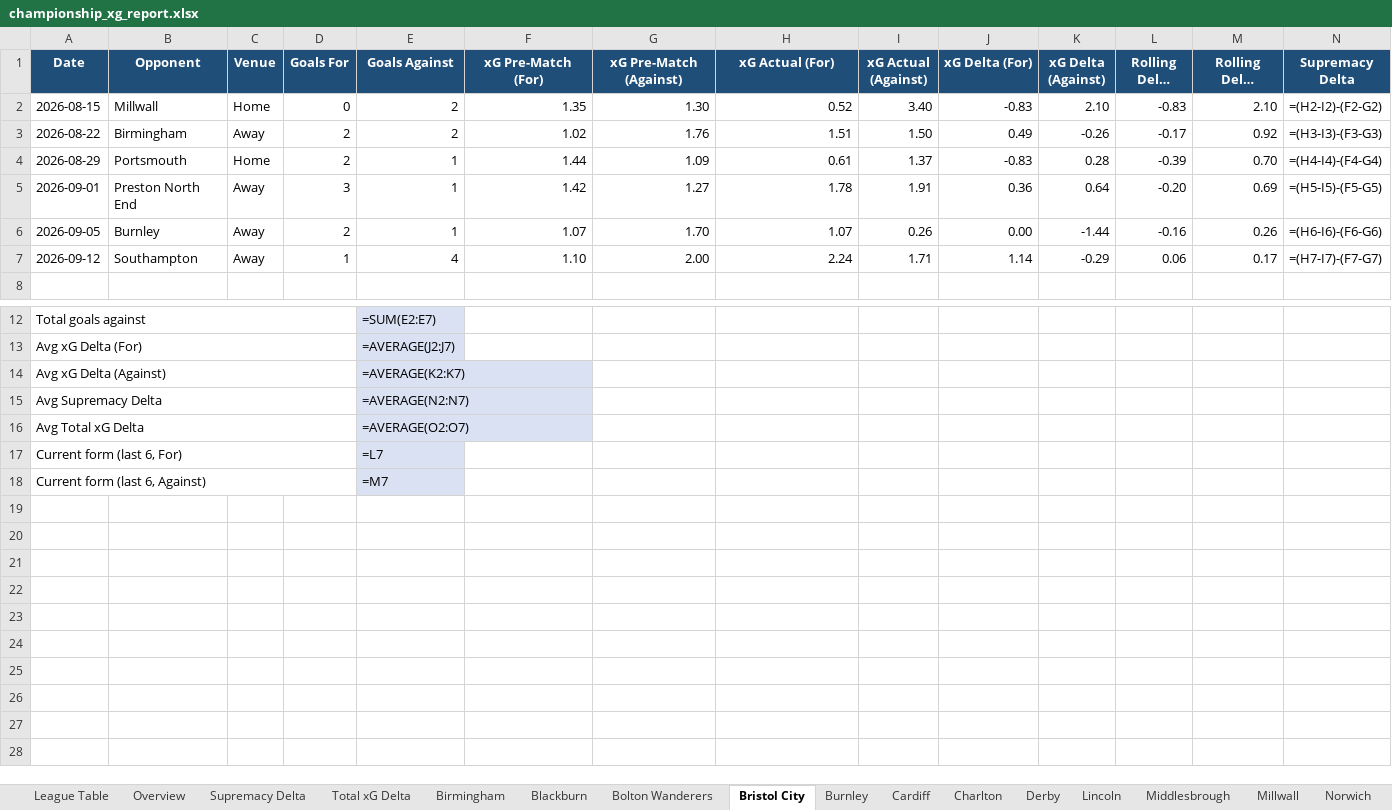
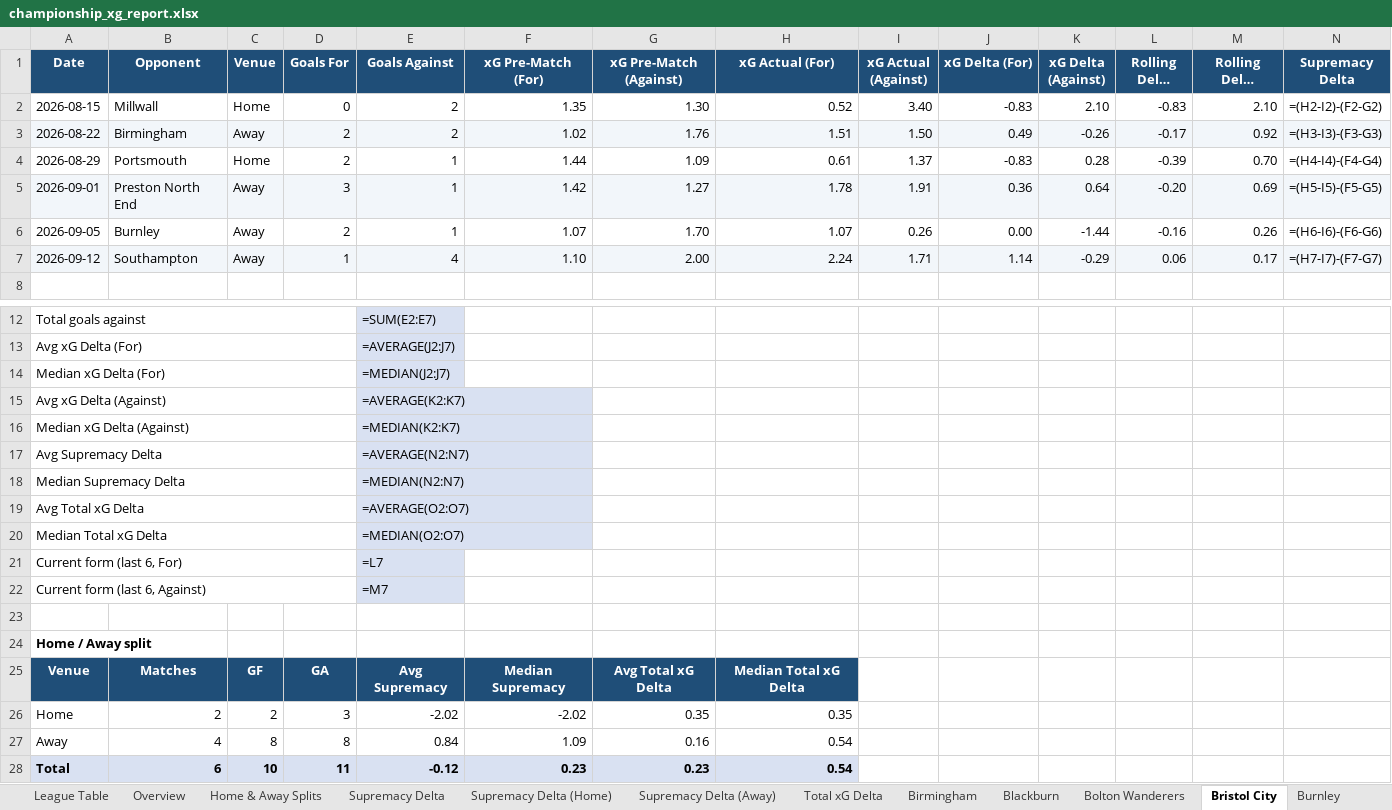
Before and after one commit to boylealert0209/efl-xg-model, an Excel workbook: data/championship_xg_report.xlsx, sheet Bristol City, drawn as a sheet; only a part is shown, gaps mark what is left out; long unchanged cells end in …; values as stored, in another font and other column widths than the file's, no borders; formulas without a stored value are shown as written; conditional formats not drawn; rows hold the shown columns only; the diff covers the shown part only; the diff names each change by its address in the sheet, - before the commit and + after, or states it on an @@ line.

Commit message:
Regenerate reports with new formatting (home/away splits, medians, sort order)

```diff
--- a/data/championship_xg_report.xlsx (sheet Bristol City)
+++ b/data/championship_xg_report.xlsx (sheet Bristol City)
+sheet tab: Home & Away Splits
+sheet tab: Supremacy Delta (Home)
+sheet tab: Supremacy Delta (Away)
-A3:N3 fill: none
+A3:N3 fill: #F2F6FA
-A5:N5 fill: none
+A5:N5 fill: #F2F6FA
-A7:N7 fill: none
+A7:N7 fill: #F2F6FA
+row 14: Median xG Delta (For) |  |  |  | =MEDIAN(J2:J7)
+row 16: Median xG Delta (Against) |  |  |  | =MEDIAN(K2:K7)
+row 18: Median Supremacy Delta |  |  |  | =MEDIAN(N2:N7)
+row 20: Median Total xG Delta |  |  |  | =MEDIAN(O2:O7)
+row 23: (empty)
+row 24: Home / Away split
+row 25: Venue | Matches | GF | GA | Avg Supremacy | Median Supremacy | Avg Total xG Delta | Median Total xG Delta
+row 26: Home | 2 | 2 | 3 | -2.02 | -2.02 | 0.35 | 0.35
+row 27: Away | 4 | 8 | 8 | 0.84 | 1.09 | 0.16 | 0.54
+row 28: Total | 6 | 10 | 11 | -0.12 | 0.23 | 0.23 | 0.54
```
Also changed, not shown: cell formats elsewhere in this sheet, sheet Total xG Delta, sheet Supremacy Delta, sheet Millwall, sheet Middlesbrough, sheet Lincoln, sheet Portsmouth, 21 more sheets, other sheet tabs, data/league-one_xg_report.xlsx, data/league-two_xg_report.xlsx.
